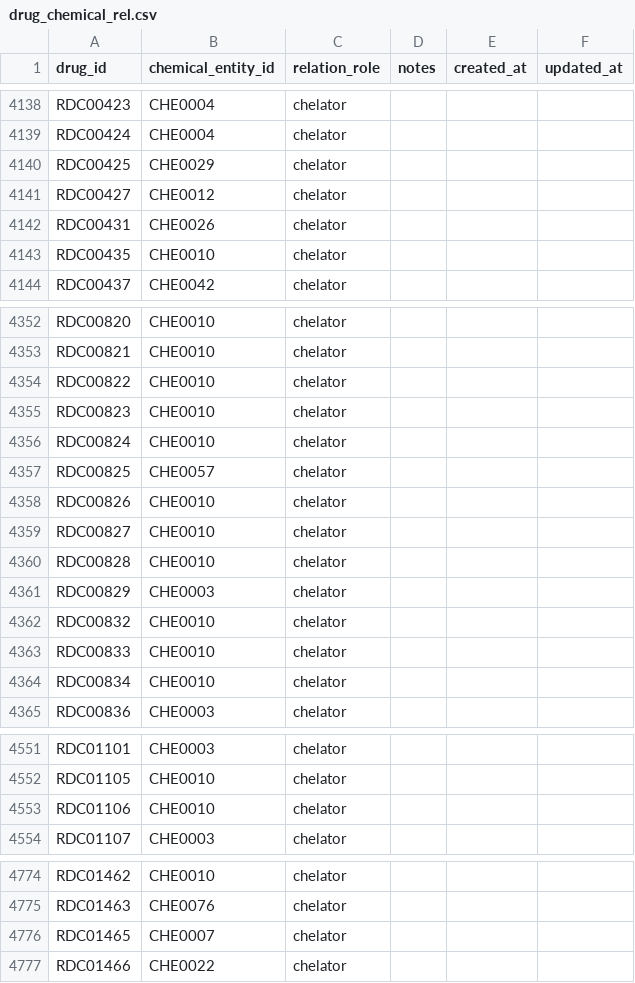
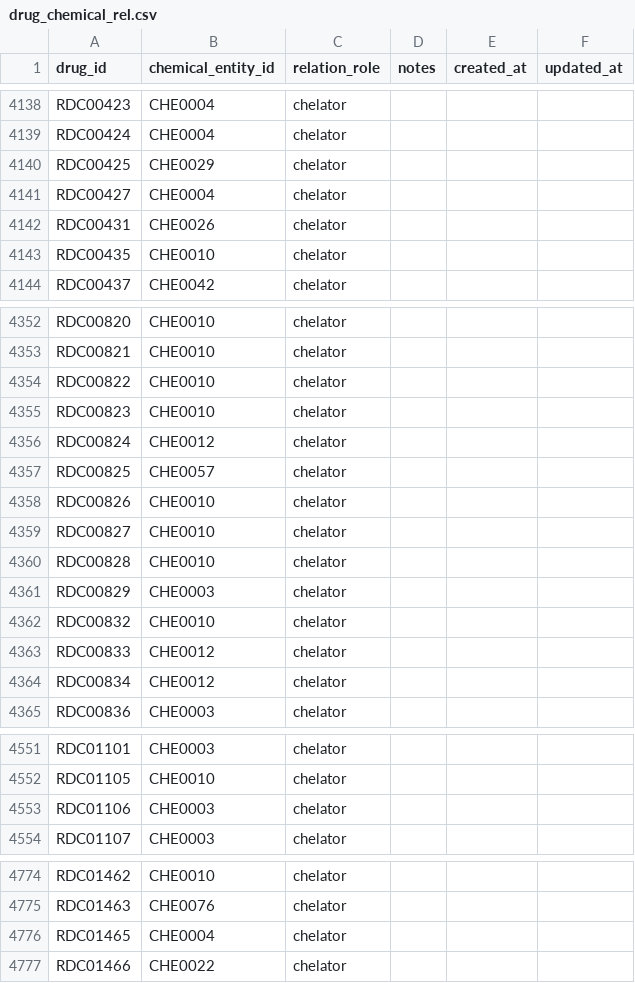
Before and after one commit to crushh/drug, a CSV file: csv_templates_normalized/drug_chemical_rel.csv, drawn as a sheet; only a part is shown, gaps mark what is left out; the diff covers the shown part only.

```diff
--- a/csv_templates_normalized/drug_chemical_rel.csv
+++ b/csv_templates_normalized/drug_chemical_rel.csv
@@ -4140,3 +4140,3 @@ RDC00424,CHE0004,chelator,,,
 RDC00425,CHE0029,chelator,,,
-RDC00427,CHE0012,chelator,,,
+RDC00427,CHE0004,chelator,,,
 RDC00431,CHE0026,chelator,,,
@@ -4355,3 +4355,3 @@ RDC00822,CHE0010,chelator,,,
 RDC00823,CHE0010,chelator,,,
-RDC00824,CHE0010,chelator,,,
+RDC00824,CHE0012,chelator,,,
 RDC00825,CHE0057,chelator,,,
@@ -4362,4 +4362,4 @@ RDC00829,CHE0003,chelator,,,
 RDC00832,CHE0010,chelator,,,
-RDC00833,CHE0010,chelator,,,
-RDC00834,CHE0010,chelator,,,
+RDC00833,CHE0012,chelator,,,
+RDC00834,CHE0012,chelator,,,
 RDC00836,CHE0003,chelator,,,
@@ -4552,3 +4552,3 @@ RDC01101,CHE0003,chelator,,,
 RDC01105,CHE0010,chelator,,,
-RDC01106,CHE0010,chelator,,,
+RDC01106,CHE0003,chelator,,,
 RDC01107,CHE0003,chelator,,,
@@ -4775,3 +4775,3 @@ RDC01462,CHE0010,chelator,,,
 RDC01463,CHE0076,chelator,,,
-RDC01465,CHE0007,chelator,,,
+RDC01465,CHE0004,chelator,,,
 RDC01466,CHE0022,chelator,,,
```
Also changed, not shown: 16 edited cells elsewhere in this file, 2 other files.
